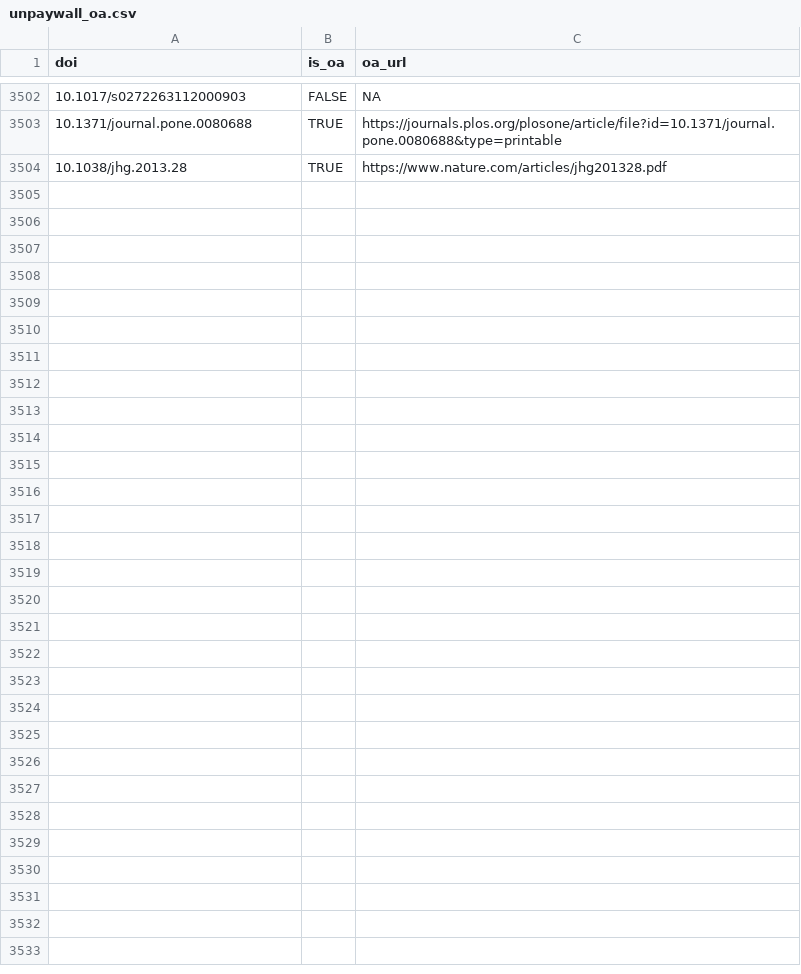
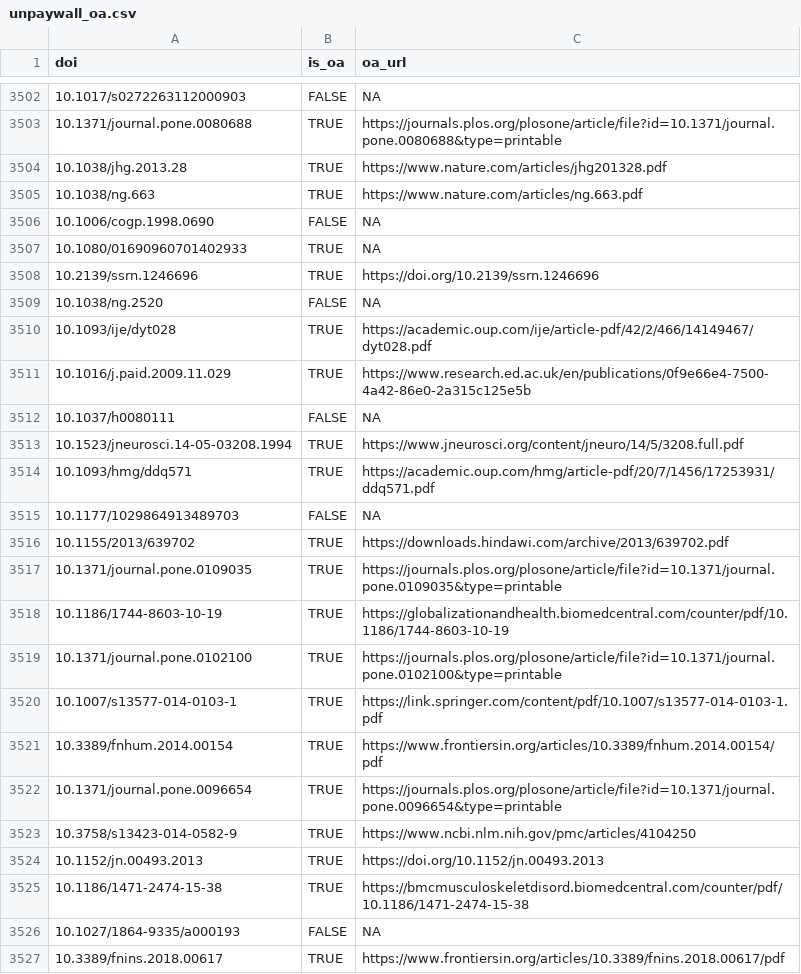
Before and after one commit to forrtproject/FReD-data, a CSV file: cache/unpaywall_oa.csv, drawn as a sheet; only a part is shown, gaps mark what is left out.

```diff
--- a/cache/unpaywall_oa.csv
+++ b/cache/unpaywall_oa.csv
@@ -3504 +3504,24 @@
 "10.1038/jhg.2013.28",TRUE,"https://www.nature.com/articles/jhg201328.pdf"
+"10.1038/ng.663",TRUE,"https://www.nature.com/articles/ng.663.pdf"
+"10.1006/cogp.1998.0690",FALSE,NA
+"10.1080/01690960701402933",TRUE,NA
+"10.2139/ssrn.1246696",TRUE,"https://doi.org/10.2139/ssrn.1246696"
+"10.1038/ng.2520",FALSE,NA
+"10.1093/ije/dyt028",TRUE,"https://academic.oup.com/ije/article-pdf/42/2/466/14149467/dyt028.pdf"
+"10.1016/j.paid.2009.11.029",TRUE,"https://www.research.ed.ac.uk/en/publications/0f9e66e4-7500-4a42-86e0-2a315c125e5b"
+"10.1037/h0080111",FALSE,NA
+"10.1523/jneurosci.14-05-03208.1994",TRUE,"https://www.jneurosci.org/content/jneuro/14/5/3208.full.pdf"
+"10.1093/hmg/ddq571",TRUE,"https://academic.oup.com/hmg/article-pdf/20/7/1456/17253931/ddq571.pdf"
+"10.1177/1029864913489703",FALSE,NA
+"10.1155/2013/639702",TRUE,"https://downloads.hindawi.com/archive/2013/639702.pdf"
+"10.1371/journal.pone.0109035",TRUE,"https://journals.plos.org/plosone/article/file?id=10.1371/journal.pone.0109035&type=printable"
+"10.1186/1744-8603-10-19",TRUE,"https://globalizationandhealth.biomedcentral.com/counter/pdf/10.1186/1744-8603-10-19"
+"10.1371/journal.pone.0102100",TRUE,"https://journals.plos.org/plosone/article/file?id=10.1371/journal.pone.0102100&type=printable"
+"10.1007/s13577-014-0103-1",TRUE,"https://link.springer.com/content/pdf/10.1007/s13577-014-0103-1.pdf"
+"10.3389/fnhum.2014.00154",TRUE,"https://www.frontiersin.org/articles/10.3389/fnhum.2014.00154/pdf"
+"10.1371/journal.pone.0096654",TRUE,"https://journals.plos.org/plosone/article/file?id=10.1371/journal.pone.0096654&type=printable"
+"10.3758/s13423-014-0582-9",TRUE,"https://www.ncbi.nlm.nih.gov/pmc/articles/4104250"
+"10.1152/jn.00493.2013",TRUE,"https://doi.org/10.1152/jn.00493.2013"
+"10.1186/1471-2474-15-38",TRUE,"https://bmcmusculoskeletdisord.biomedcentral.com/counter/pdf/10.1186/1471-2474-15-38"
+"10.1027/1864-9335/a000193",FALSE,NA
+"10.3389/fnins.2018.00617",TRUE,"https://www.frontiersin.org/articles/10.3389/fnins.2018.00617/pdf"
```
Also changed, not shown: cache/openalex_keywords_language.csv, cache/openalex_work_fields.csv, 6 other files.
